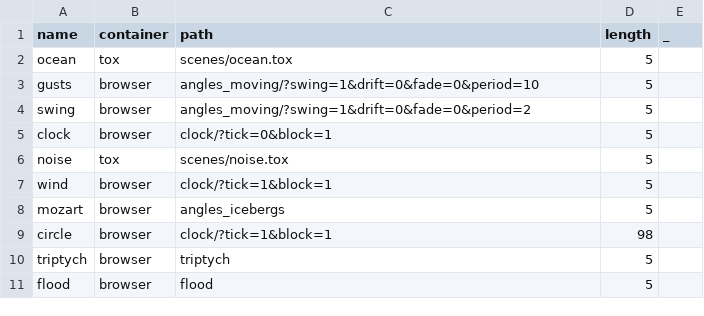
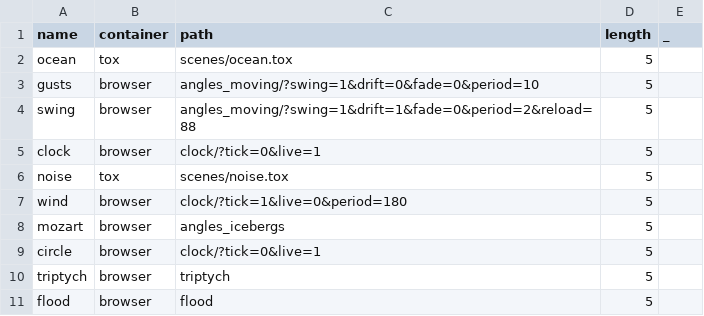
Before and after one commit to mimiyin/ehac, a CSV file: TD/scenes.csv, drawn as a sheet; the diff names each change by its address in the sheet, - before the commit and + after, or states it on an @@ line.

```diff
--- a/TD/scenes.csv
+++ b/TD/scenes.csv
-C4 (path): angles_moving/?swing=1&drift=0&fade=0&period=2
+C4 (path): angles_moving/?swing=1&drift=1&fade=0&period=2&reload=88
-C5 (path): clock/?tick=0&block=1
+C5 (path): clock/?tick=0&live=1
-C7 (path): clock/?tick=1&block=1
+C7 (path): clock/?tick=1&live=0&period=180
-C9 (path): clock/?tick=1&block=1
+C9 (path): clock/?tick=0&live=1
-D9 (length): 98
+D9 (length): 5
```
Also changed, not shown: 7 other files.
